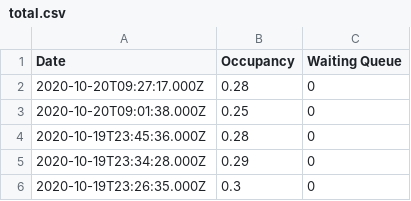
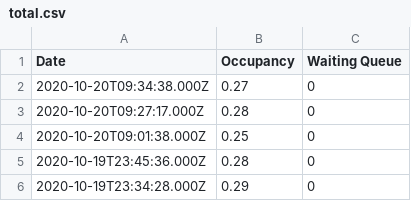
Before and after one commit to aeneasr/bwo-occupancy-scraper, a CSV file: stats/total.csv, drawn as a sheet; only a part is shown; the shorter side is filled out with more unchanged rows; the diff names each change by its address in the sheet, - before the commit and + after, or states it on an @@ line.

Commit message:
chore: update stats from 1603179278

```diff
--- a/stats/total.csv
+++ b/stats/total.csv
+row 2: 2020-10-20T09:34:38.000Z | 0.27 | 0
```
